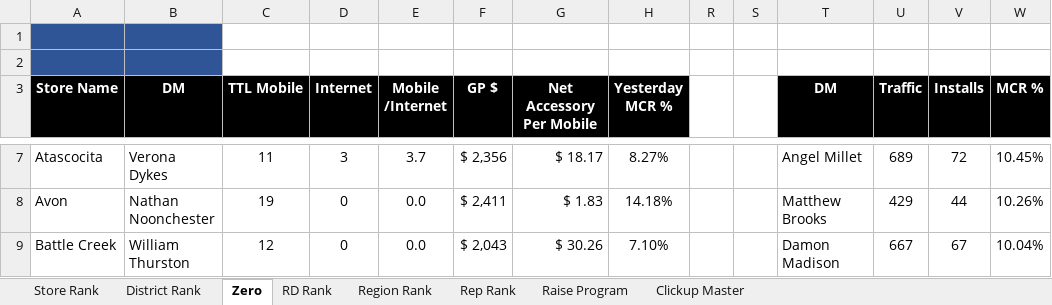
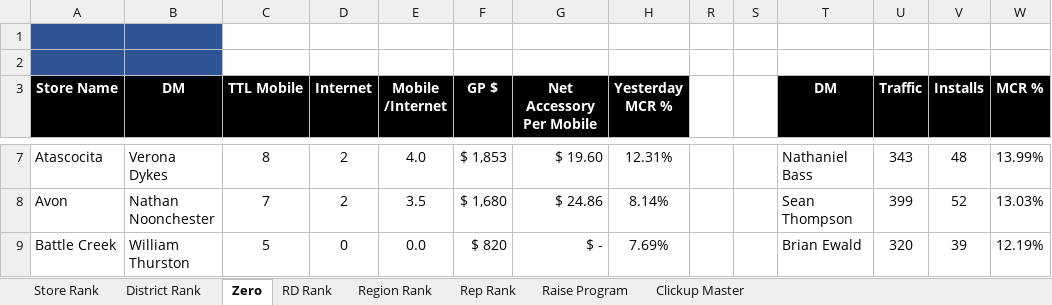
Before and after one commit to BlufoxMobile/Daily-Sales-Report, an Excel workbook: data/Sales Report.xlsx, sheet Zero, drawn as a sheet; only a part is shown, gaps mark what is left out; values as stored, in another font and other column widths than the file's, no borders; charts and pictures and conditional formats not drawn; the diff covers the shown part only; the diff names each change by its address in the sheet, - before the commit and + after, or states it on an @@ line.

```diff
--- a/data/Sales Report.xlsx (sheet Zero)
+++ b/data/Sales Report.xlsx (sheet Zero)
-C7 (TTL Mobile): 11
+C7 (TTL Mobile): 8
-D7 (Internet): 3
+D7 (Internet): 2
-E7 (Mobile /Internet): 3.7
+E7 (Mobile /Internet): 4.0
-F7 (GP $): $ 2,356
+F7 (GP $): $ 1,853
-G7 (Net Accessory Per Mobile): $ 18.17
+G7 (Net Accessory Per Mobile): $ 19.60
-H7 (Yesterday MCR %): 8.27%
+H7 (Yesterday MCR %): 12.31%
-T7 (DM): Angel Millet
+T7 (DM): Nathaniel Bass
-U7 (Traffic): 689
+U7 (Traffic): 343
-V7 (Installs): 72
+V7 (Installs): 48
-W7 (MCR %): 10.45%
+W7 (MCR %): 13.99%
-C8 (TTL Mobile): 19
+C8 (TTL Mobile): 7
-D8 (Internet): 0
+D8 (Internet): 2
-E8 (Mobile /Internet): 0.0
+E8 (Mobile /Internet): 3.5
-F8 (GP $): $ 2,411
+F8 (GP $): $ 1,680
-G8 (Net Accessory Per Mobile): $ 1.83
+G8 (Net Accessory Per Mobile): $ 24.86
-H8 (Yesterday MCR %): 14.18%
+H8 (Yesterday MCR %): 8.14%
-T8 (DM): Matthew Brooks
+T8 (DM): Sean Thompson
-U8 (Traffic): 429
+U8 (Traffic): 399
-V8 (Installs): 44
+V8 (Installs): 52
-W8 (MCR %): 10.26%
+W8 (MCR %): 13.03%
-C9 (TTL Mobile): 12
+C9 (TTL Mobile): 5
-F9 (GP $): $ 2,043
+F9 (GP $): $ 820
-G9 (Net Accessory Per Mobile): $ 30.26
+G9 (Net Accessory Per Mobile): $ -
-H9 (Yesterday MCR %): 7.10%
+H9 (Yesterday MCR %): 7.69%
-T9 (DM): Damon Madison
+T9 (DM): Brian Ewald
-U9 (Traffic): 667
+U9 (Traffic): 320
-V9 (Installs): 67
+V9 (Installs): 39
-W9 (MCR %): 10.04%
+W9 (MCR %): 12.19%
```
Also changed, not shown: 894 edited cells elsewhere in this sheet, sheet Rep Rank, sheet Store Rank, sheet District Rank, sheet Region Rank, sheet RD Rank, hidden cells.
